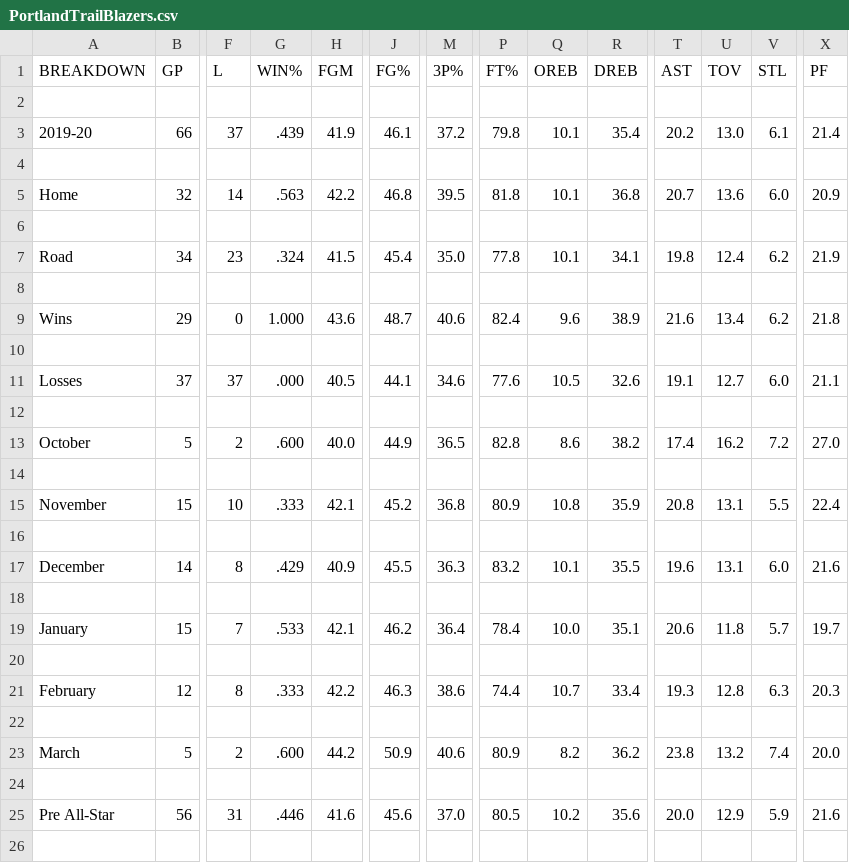
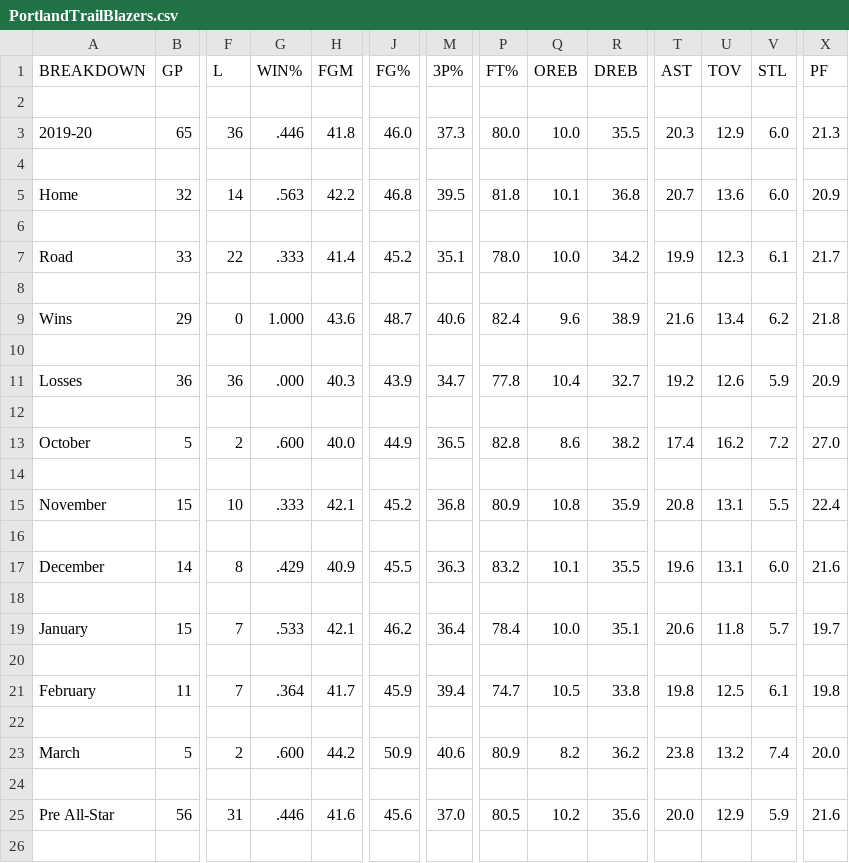
Before and after one commit to AllanPedin/Allan-AdamCapstone, a CSV file: backEnd/nba_web_scraper/PortlandTrailBlazers.csv, drawn as a sheet; only a part is shown, gaps mark what is left out; removed rows and columns are numbered as before the commit, all else as after; rows hold the shown columns only; the diff covers the shown part only; the diff names each change by its address in the sheet, - before the commit and + after, or states it on an @@ line.

```diff
--- a/backEnd/nba_web_scraper/PortlandTrailBlazers.csv
+++ b/backEnd/nba_web_scraper/PortlandTrailBlazers.csv
-B3 (GP): 66
+B3 (GP): 65
-F3 (L): 37
+F3 (L): 36
-G3 (WIN%): .439
+G3 (WIN%): .446
-H3 (FGM): 41.9
+H3 (FGM): 41.8
-J3 (FG%): 46.1
+J3 (FG%): 46.0
-M3 (3P%): 37.2
+M3 (3P%): 37.3
-P3 (FT%): 79.8
+P3 (FT%): 80.0
-Q3 (OREB): 10.1
+Q3 (OREB): 10.0
-R3 (DREB): 35.4
+R3 (DREB): 35.5
-T3 (AST): 20.2
+T3 (AST): 20.3
-U3 (TOV): 13.0
+U3 (TOV): 12.9
-V3 (STL): 6.1
+V3 (STL): 6.0
-X3 (PF): 21.4
+X3 (PF): 21.3
-row 7: Road | 34 | 23 | .324 | 41.5 | 45.4 | 35.0 | 77.8 | 10.1 | 34.1 | 19.8 | 12.4 | 6.2 | 21.9
+row 7: Road | 33 | 22 | .333 | 41.4 | 45.2 | 35.1 | 78.0 | 10.0 | 34.2 | 19.9 | 12.3 | 6.1 | 21.7
-B11 (GP): 37
+B11 (GP): 36
-F11 (L): 37
+F11 (L): 36
-H11 (FGM): 40.5
+H11 (FGM): 40.3
-J11 (FG%): 44.1
+J11 (FG%): 43.9
-M11 (3P%): 34.6
+M11 (3P%): 34.7
-P11 (FT%): 77.6
+P11 (FT%): 77.8
-Q11 (OREB): 10.5
+Q11 (OREB): 10.4
-R11 (DREB): 32.6
+R11 (DREB): 32.7
-T11 (AST): 19.1
+T11 (AST): 19.2
-U11 (TOV): 12.7
+U11 (TOV): 12.6
-V11 (STL): 6.0
+V11 (STL): 5.9
-X11 (PF): 21.1
+X11 (PF): 20.9
-row 21: February | 12 | 8 | .333 | 42.2 | 46.3 | 38.6 | 74.4 | 10.7 | 33.4 | 19.3 | 12.8 | 6.3 | 20.3
+row 21: February | 11 | 7 | .364 | 41.7 | 45.9 | 39.4 | 74.7 | 10.5 | 33.8 | 19.8 | 12.5 | 6.1 | 19.8
```
Also changed, not shown: 1 added row, 1 removed row and 24 edited cells elsewhere in this file, backEnd/nba_web_scraper/NewOrleansPelicansOpp.csv, backEnd/nba_web_scraper/SanAntonioSpursOpp.csv, 32 other files.
